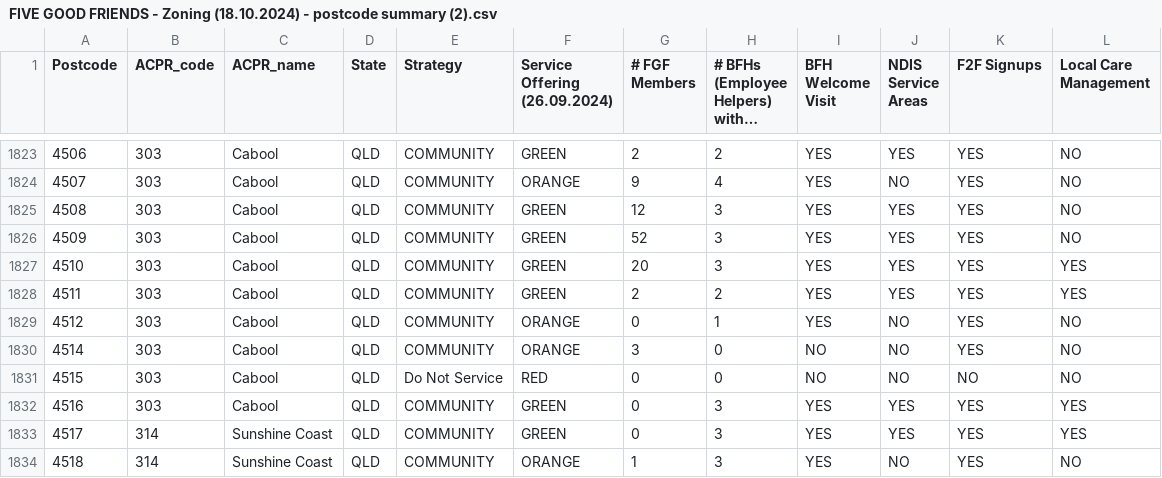
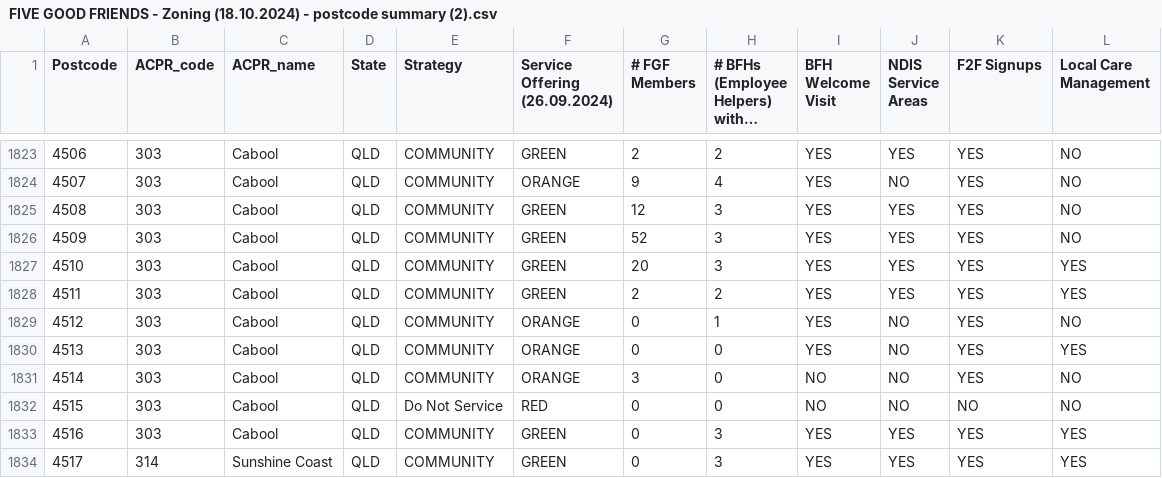
Before and after one commit to fivegoodfriends/postcode-tool-csv, a CSV file: FIVE GOOD FRIENDS - Zoning (18.10.2024) - postcode summary (2).csv, drawn as a sheet; only a part is shown, gaps mark what is left out; the shorter side is filled out with more unchanged rows; long unchanged cells end in …; the diff names each change by its address in the sheet, - before the commit and + after, or states it on an @@ line.

```diff
--- a/FIVE GOOD FRIENDS - Zoning (18.10.2024) - postcode summary (2).csv
+++ b/FIVE GOOD FRIENDS - Zoning (18.10.2024) - postcode summary (2).csv
+row 1830: 4513 | 303 | Cabool | QLD | COMMUNITY | ORANGE | 0 | 0 | YES | NO | YES | YES
```
